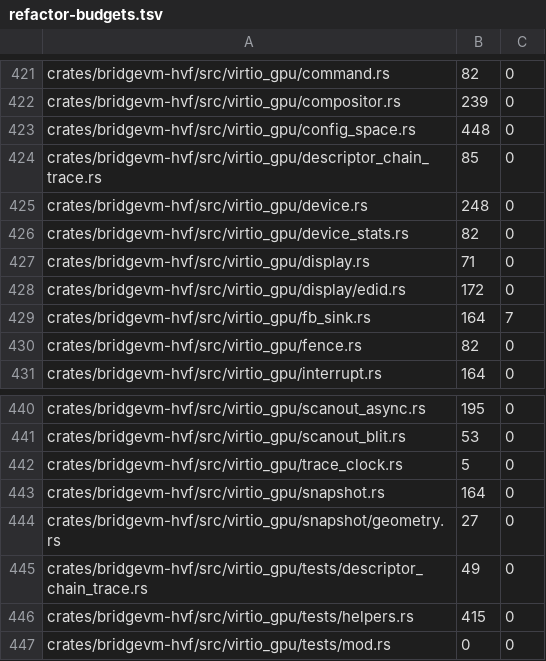
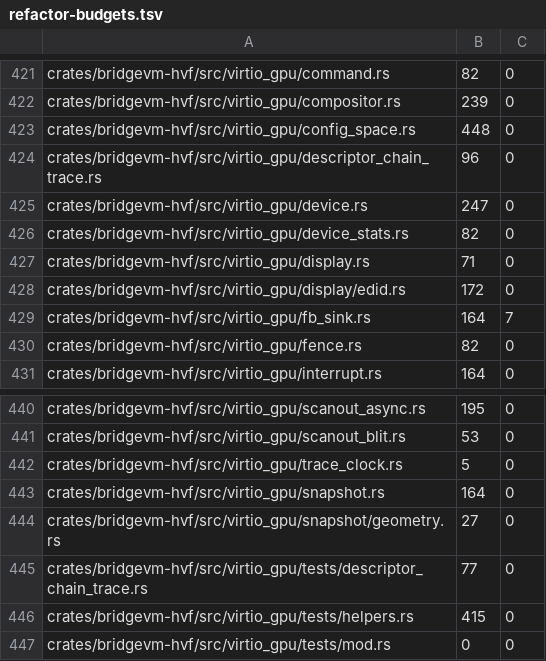
Before and after one commit to Ketchio-dev/bridgevm, a TSV file: scripts/refactor-budgets.tsv, drawn as a sheet; only a part is shown, gaps mark what is left out.

Commit message:
gpu: bound malformed-chain diagnostics
Security review of the print-only descriptor separator found two concrete host
risks in the diagnostic path. A malformed guest could force one flush-per-line
JSONL event for every rejected queue entry, and the moved descriptor-table GPA
addition retained a pre-existing unchecked overflow that can panic release
builds.

Sample rejections with the existing first-64/each-1024 policy and convert GPA
addition overflow into a typed descriptor_address_overflow refusal. Tests pin
both: the 65th event is omitted while the 1024th is retained, and a table at
u64::MAX refuses instead of panicking. Logged fields remain structure-only;
no guest address or payload is emitted.

The final target-evidence batch also completed while this was reviewed: all
four stable-black runs share the same renderer poison, including run20 (277
ctx-7 failures, first TRANSFER3D status 22 against an existing unbacked
resource, no backing attach before it). This commit still changes no healthy
queue behaviour.

```diff
--- a/scripts/refactor-budgets.tsv
+++ b/scripts/refactor-budgets.tsv
@@ -423,4 +423,4 @@ crates/bridgevm-hvf/src/virtio_gpu/compositor.rs	239	0
 crates/bridgevm-hvf/src/virtio_gpu/config_space.rs	448	0
-crates/bridgevm-hvf/src/virtio_gpu/descriptor_chain_trace.rs	85	0
-crates/bridgevm-hvf/src/virtio_gpu/device.rs	248	0
+crates/bridgevm-hvf/src/virtio_gpu/descriptor_chain_trace.rs	96	0
+crates/bridgevm-hvf/src/virtio_gpu/device.rs	247	0
 crates/bridgevm-hvf/src/virtio_gpu/device_stats.rs	82	0
@@ -444,3 +444,3 @@ crates/bridgevm-hvf/src/virtio_gpu/snapshot.rs	164	0
 crates/bridgevm-hvf/src/virtio_gpu/snapshot/geometry.rs	27	0
-crates/bridgevm-hvf/src/virtio_gpu/tests/descriptor_chain_trace.rs	49	0
+crates/bridgevm-hvf/src/virtio_gpu/tests/descriptor_chain_trace.rs	77	0
 crates/bridgevm-hvf/src/virtio_gpu/tests/helpers.rs	415	0
```
Also changed, not shown: 3 other files.
